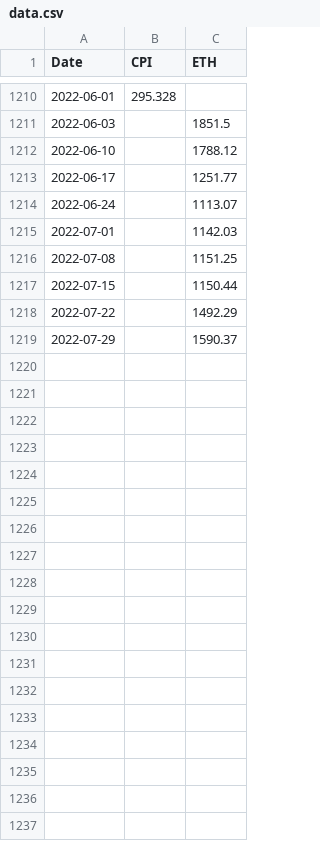
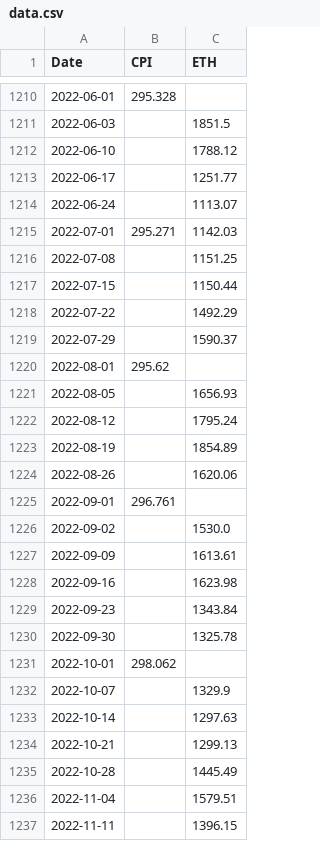
Before and after one commit to frank-gentile/arimadash, a CSV file: data.csv, drawn as a sheet; only a part is shown, gaps mark what is left out.

Commit message:
updated data

```diff
--- a/data.csv
+++ b/data.csv
@@ -1214,3 +1214,3 @@ Date,CPI,ETH
 2022-06-24,,1113.07
-2022-07-01,,1142.03
+2022-07-01,295.271,1142.03
 2022-07-08,,1151.25
@@ -1219 +1219,19 @@ Date,CPI,ETH
 2022-07-29,,1590.37
+2022-08-01,295.62,
+2022-08-05,,1656.93
+2022-08-12,,1795.24
+2022-08-19,,1854.89
+2022-08-26,,1620.06
+2022-09-01,296.761,
+2022-09-02,,1530.0
+2022-09-09,,1613.61
+2022-09-16,,1623.98
+2022-09-23,,1343.84
+2022-09-30,,1325.78
+2022-10-01,298.062,
+2022-10-07,,1329.9
+2022-10-14,,1297.63
+2022-10-21,,1299.13
+2022-10-28,,1445.49
+2022-11-04,,1579.51
+2022-11-11,,1396.15
```
Also changed, not shown: 1 other file.
